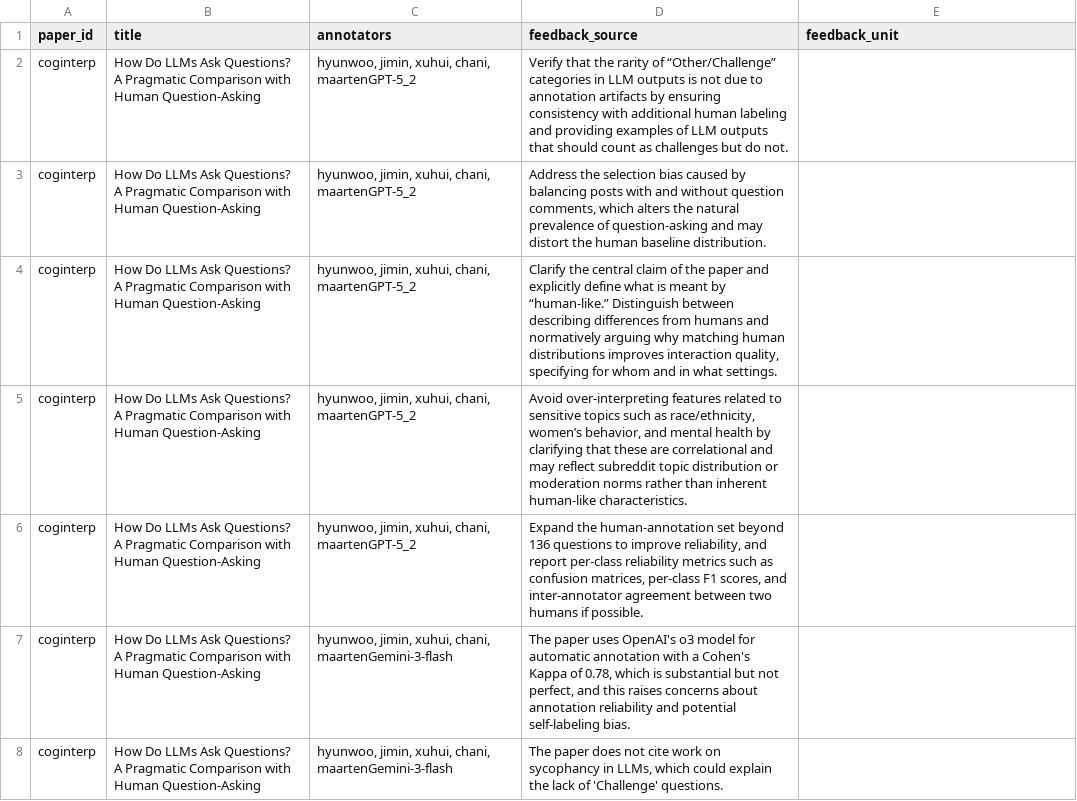
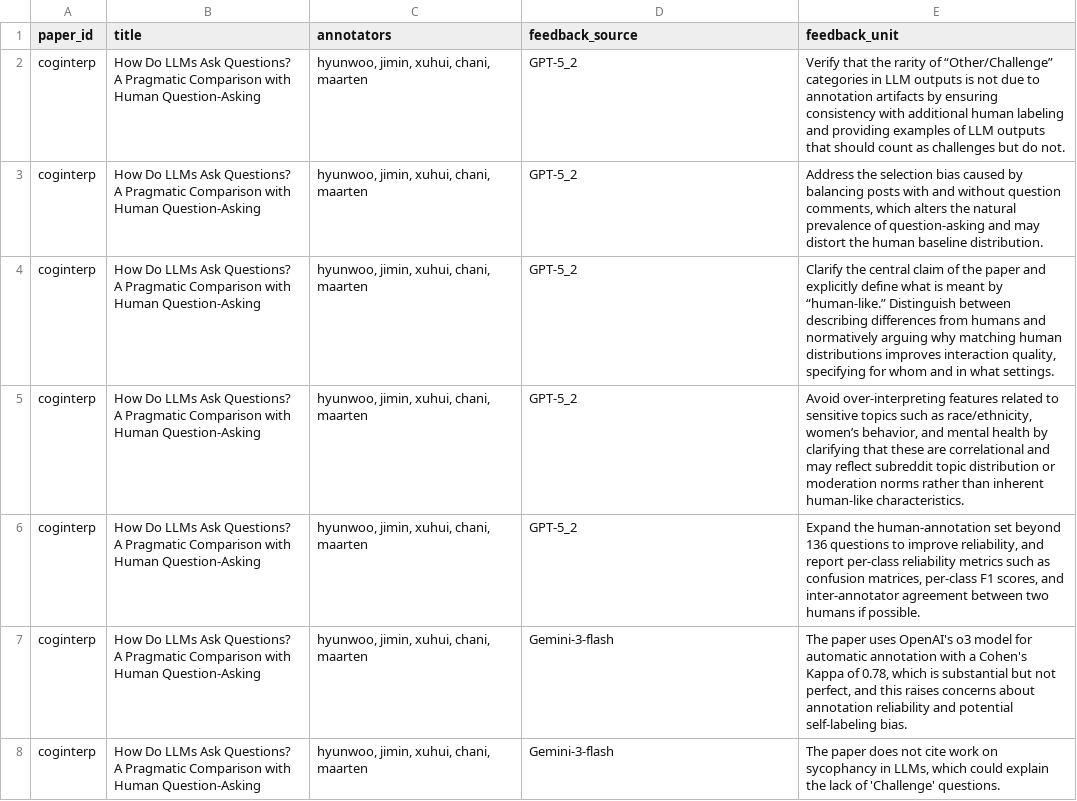
Before and after one commit to chanijung/feedback-human-eval, a CSV file: data/fb_units_eval.csv, drawn as a sheet; only a part is shown; the diff covers the shown part only.

```diff
--- a/data/fb_units_eval.csv
+++ b/data/fb_units_eval.csv
@@ -1,8 +1,8 @@
 paper_id,title,annotators,feedback_source,feedback_unit
-coginterp,How Do LLMs Ask Questions? A Pragmatic Comparison with Human Question-Asking,"hyunwoo, jimin, xuhui, chani, maarten"GPT-5_2,Verify that the rarity of “Other/Challenge” categories in LLM outputs is not due to annotation artifacts by ensuring consistency with additional human labeling and providing examples of LLM outputs that should count as challenges but do not.
-coginterp,How Do LLMs Ask Questions? A Pragmatic Comparison with Human Question-Asking,"hyunwoo, jimin, xuhui, chani, maarten"GPT-5_2,"Address the selection bias caused by balancing posts with and without question comments, which alters the natural prevalence of question-asking and may distort the human baseline distribution."
-coginterp,How Do LLMs Ask Questions? A Pragmatic Comparison with Human Question-Asking,"hyunwoo, jimin, xuhui, chani, maarten"GPT-5_2,"Clarify the central claim of the paper and explicitly define what is meant by “human-like.” Distinguish between describing differences from humans and normatively arguing why matching human distributions improves interaction quality, specifying for whom and in what settings."
-coginterp,How Do LLMs Ask Questions? A Pragmatic Comparison with Human Question-Asking,"hyunwoo, jimin, xuhui, chani, maarten"GPT-5_2,"Avoid over-interpreting features related to sensitive topics such as race/ethnicity, women’s behavior, and mental health by clarifying that these are correlational and may reflect subreddit topic distribution or moderation norms rather than inherent human-like characteristics."
-coginterp,How Do LLMs Ask Questions? A Pragmatic Comparison with Human Question-Asking,"hyunwoo, jimin, xuhui, chani, maarten"GPT-5_2,"Expand the human-annotation set beyond 136 questions to improve reliability, and report per-class reliability metrics such as confusion matrices, per-class F1 scores, and inter-annotator agreement between two humans if possible."
-coginterp,How Do LLMs Ask Questions? A Pragmatic Comparison with Human Question-Asking,"hyunwoo, jimin, xuhui, chani, maarten"Gemini-3-flash,"The paper uses OpenAI's o3 model for automatic annotation with a Cohen's Kappa of 0.78, which is substantial but not perfect, and this raises concerns about annotation reliability and potential self-labeling bias."
-coginterp,How Do LLMs Ask Questions? A Pragmatic Comparison with Human Question-Asking,"hyunwoo, jimin, xuhui, chani, maarten"Gemini-3-flash,"The paper does not cite work on sycophancy in LLMs, which could explain the lack of 'Challenge' questions."
+coginterp,How Do LLMs Ask Questions? A Pragmatic Comparison with Human Question-Asking,"hyunwoo, jimin, xuhui, chani, maarten",GPT-5_2,Verify that the rarity of “Other/Challenge” categories in LLM outputs is not due to annotation artifacts by ensuring consistency with additional human labeling and providing examples of LLM outputs that should count as challenges but do not.
+coginterp,How Do LLMs Ask Questions? A Pragmatic Comparison with Human Question-Asking,"hyunwoo, jimin, xuhui, chani, maarten",GPT-5_2,"Address the selection bias caused by balancing posts with and without question comments, which alters the natural prevalence of question-asking and may distort the human baseline distribution."
+coginterp,How Do LLMs Ask Questions? A Pragmatic Comparison with Human Question-Asking,"hyunwoo, jimin, xuhui, chani, maarten",GPT-5_2,"Clarify the central claim of the paper and explicitly define what is meant by “human-like.” Distinguish between describing differences from humans and normatively arguing why matching human distributions improves interaction quality, specifying for whom and in what settings."
+coginterp,How Do LLMs Ask Questions? A Pragmatic Comparison with Human Question-Asking,"hyunwoo, jimin, xuhui, chani, maarten",GPT-5_2,"Avoid over-interpreting features related to sensitive topics such as race/ethnicity, women’s behavior, and mental health by clarifying that these are correlational and may reflect subreddit topic distribution or moderation norms rather than inherent human-like characteristics."
+coginterp,How Do LLMs Ask Questions? A Pragmatic Comparison with Human Question-Asking,"hyunwoo, jimin, xuhui, chani, maarten",GPT-5_2,"Expand the human-annotation set beyond 136 questions to improve reliability, and report per-class reliability metrics such as confusion matrices, per-class F1 scores, and inter-annotator agreement between two humans if possible."
+coginterp,How Do LLMs Ask Questions? A Pragmatic Comparison with Human Question-Asking,"hyunwoo, jimin, xuhui, chani, maarten",Gemini-3-flash,"The paper uses OpenAI's o3 model for automatic annotation with a Cohen's Kappa of 0.78, which is substantial but not perfect, and this raises concerns about annotation reliability and potential self-labeling bias."
+coginterp,How Do LLMs Ask Questions? A Pragmatic Comparison with Human Question-Asking,"hyunwoo, jimin, xuhui, chani, maarten",Gemini-3-flash,"The paper does not cite work on sycophancy in LLMs, which could explain the lack of 'Challenge' questions."
```
Also changed, not shown: 54 edited cells elsewhere in this file.
